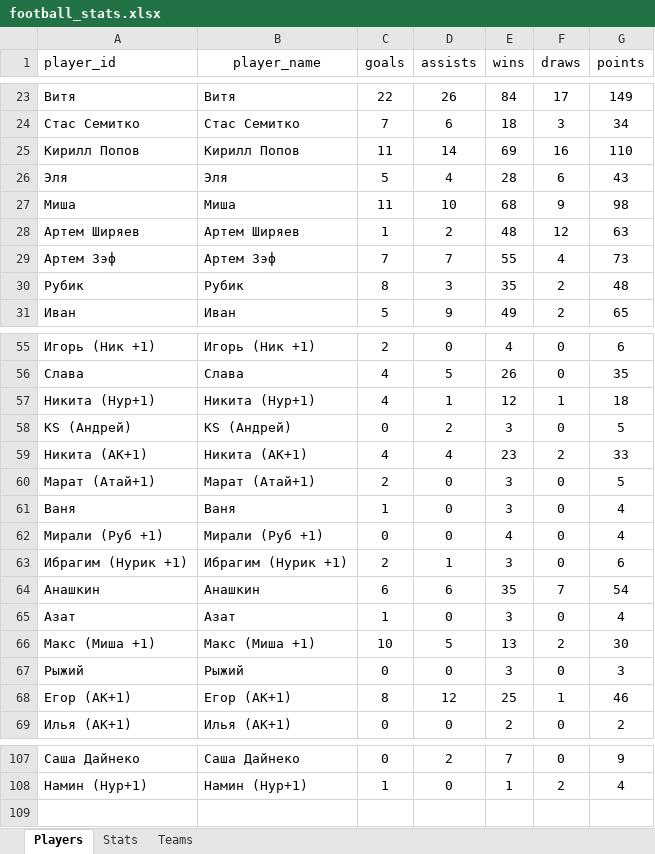
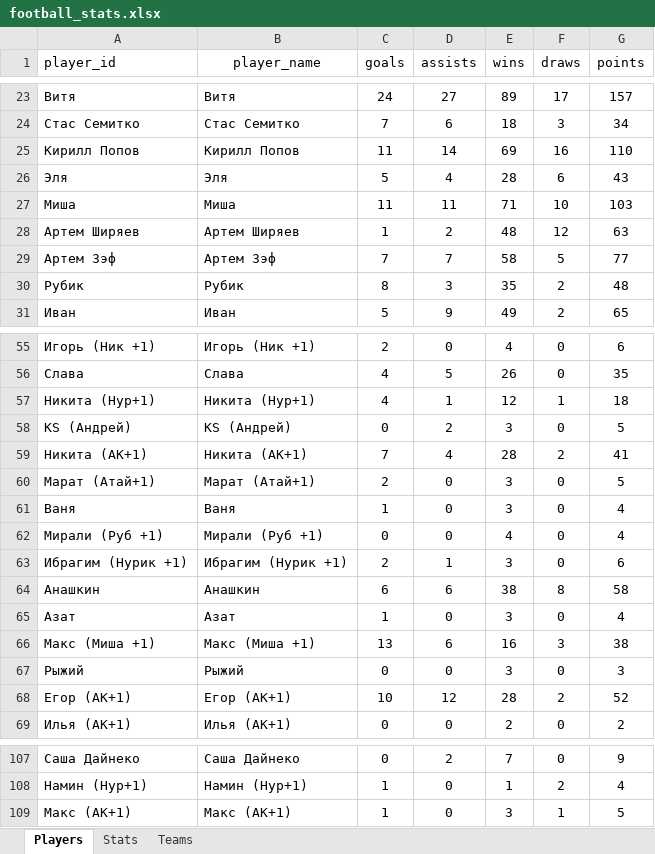
Before and after one commit to Greyusek/football_stats, an Excel workbook: football_stats.xlsx, sheet Players, drawn as a sheet; only a part is shown, gaps mark what is left out; values as stored, in another font and other column widths than the file's, no borders; table styles not drawn; the diff covers the shown part only; the diff names each change by its address in the sheet, - before the commit and + after, or states it on an @@ line.

```diff
--- a/football_stats.xlsx (sheet Players)
+++ b/football_stats.xlsx (sheet Players)
-C23 (goals): 22
+C23 (goals): 24
-D23 (assists): 26
+D23 (assists): 27
-E23 (wins): 84
+E23 (wins): 89
-G23 (points): 149
+G23 (points): 157
-D27 (assists): 10
+D27 (assists): 11
-E27 (wins): 68
+E27 (wins): 71
-F27 (draws): 9
+F27 (draws): 10
-G27 (points): 98
+G27 (points): 103
-E29 (wins): 55
+E29 (wins): 58
-F29 (draws): 4
+F29 (draws): 5
-G29 (points): 73
+G29 (points): 77
-C59 (goals): 4
+C59 (goals): 7
-E59 (wins): 23
+E59 (wins): 28
-G59 (points): 33
+G59 (points): 41
-E64 (wins): 35
+E64 (wins): 38
-F64 (draws): 7
+F64 (draws): 8
-G64 (points): 54
+G64 (points): 58
-C66 (goals): 10
+C66 (goals): 13
-D66 (assists): 5
+D66 (assists): 6
-E66 (wins): 13
+E66 (wins): 16
-F66 (draws): 2
+F66 (draws): 3
-G66 (points): 30
+G66 (points): 38
-C68 (goals): 8
+C68 (goals): 10
-E68 (wins): 25
+E68 (wins): 28
-F68 (draws): 1
+F68 (draws): 2
-G68 (points): 46
+G68 (points): 52
+row 109: Макс (АК+1) | Макс (АК+1) | 1 | 0 | 3 | 1 | 5
```
Also changed, not shown: 46 edited cells elsewhere in this sheet, sheet Stats, sheet Teams, 3 other files.
